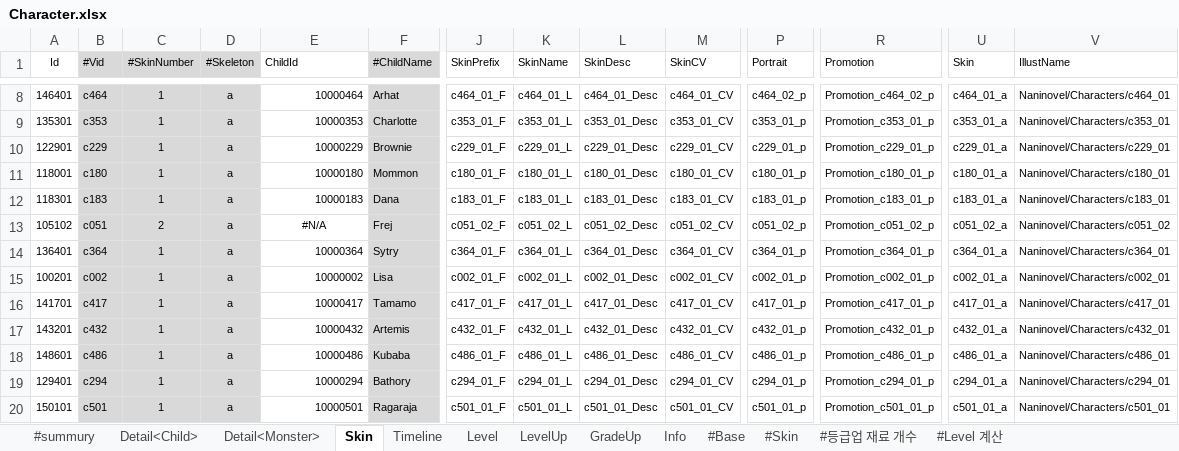
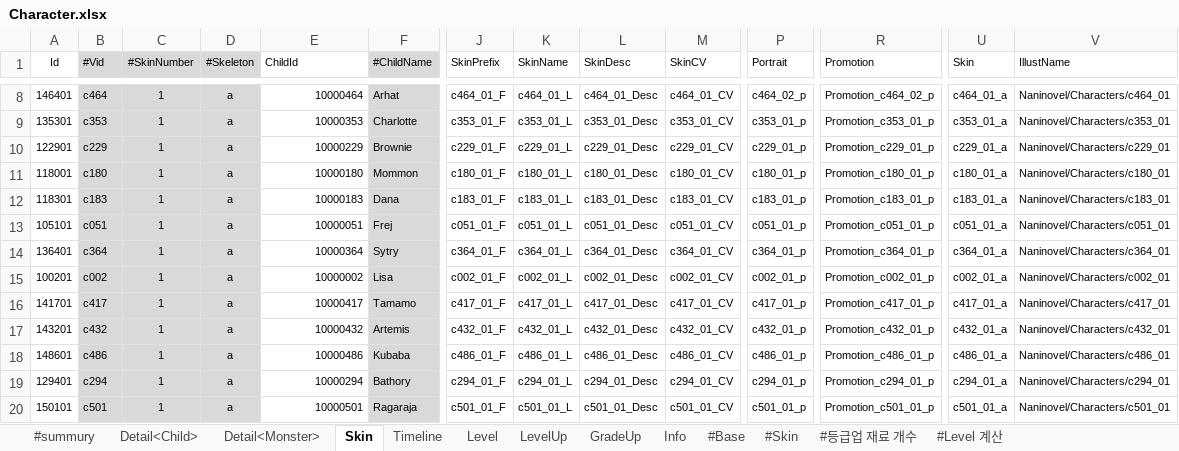
Before and after one commit to yjoh3042/BattleAgent, an Excel workbook: data/Character.xlsx, sheet Skin, drawn as a sheet; only a part is shown, gaps mark what is left out; values as stored, in another font and other column widths than the file's, no borders; conditional formats not drawn; the diff names each change by its address in the sheet, - before the commit and + after, or states it on an @@ line.

```diff
--- a/data/Character.xlsx (sheet Skin)
+++ b/data/Character.xlsx (sheet Skin)
-A13 (Id): 105102
+A13 (Id): 105101
-C13 (#SkinNumber): 2
+C13 (#SkinNumber): 1
-E13 (ChildId): #N/A
+E13 (ChildId): 10000051
-E13 alignment: center
+E13 alignment: right
-J13 (SkinPrefix): c051_02_F
+J13 (SkinPrefix): c051_01_F
-K13 (SkinName): c051_02_L
+K13 (SkinName): c051_01_L
-L13 (SkinDesc): c051_02_Desc
+L13 (SkinDesc): c051_01_Desc
-M13 (SkinCV): c051_02_CV
+M13 (SkinCV): c051_01_CV
-P13 (Portrait): c051_02_p
+P13 (Portrait): c051_01_p
-R13 (Promotion): Promotion_c051_02_p
+R13 (Promotion): Promotion_c051_01_p
-U13 (Skin): c051_02_a
+U13 (Skin): c051_01_a
-V13 (IllustName): Naninovel/Characters/c051_02
+V13 (IllustName): Naninovel/Characters/c051_01
```
Also changed, not shown: sheet Detail<Child>, sheet GradeUp, formulas that keep their value, 3 other files.
